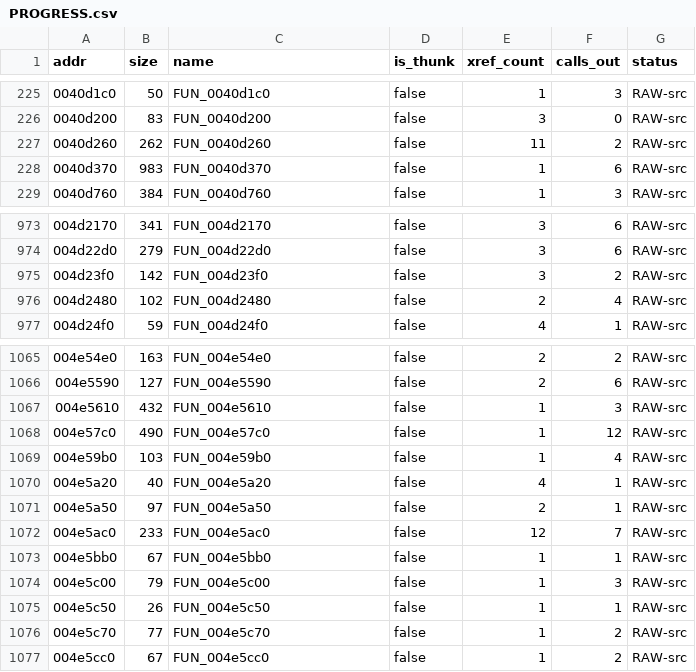
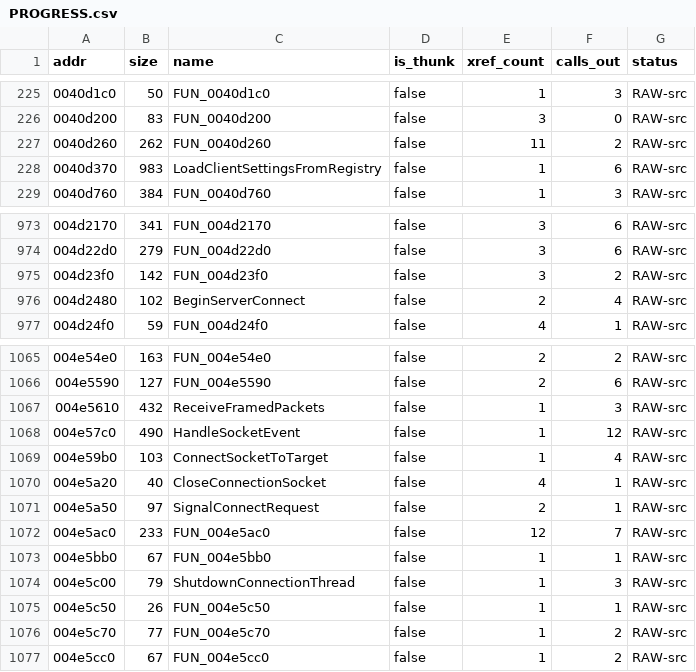
Before and after one commit to colemancda/GunBound-Decomp, a CSV file: PROGRESS.csv, drawn as a sheet; only a part is shown, gaps mark what is left out.

Commit message:
Name the connection subsystem and registry settings loader
Traced how the client opens its TCP connection (to the server-list broker,
then to a chosen game server) and named the functions involved, moving them
out of src/unnamed/:

  FUN_0040d370 -> LoadClientSettingsFromRegistry  (src/registry/)
  FUN_004d2480 -> BeginServerConnect              (src/network/)
  FUN_004e5a50 -> SignalConnectRequest            (src/network/)
  FUN_004e59b0 -> ConnectSocketToTarget           (src/network/)
  FUN_004e57c0 -> HandleSocketEvent               (src/network/)
  FUN_004e5610 -> ReceiveFramedPackets            (src/network/)
  FUN_004e5a20 -> CloseConnectionSocket           (src/network/)
  FUN_004e5c00 -> ShutdownConnectionThread        (src/network/)

Update callers, functions.h, and PROGRESS.csv. The generic 0x200-entry
event-queue push (FUN_004f2da0) is deliberately left unnamed -- it has 26
callers across input/mouse/network and no single connection-specific purpose.

Key findings driving the names, written up in ARCHITECTURE.md's new
"Connection subsystem" section and corrected in 02_server_select.md:
- The broker address is not hardcoded; LoadClientSettingsFromRegistry reads
  "IP"/"Port" from HKCU\Software\Softnyx\GunBound into DAT_005b2ad0/DAT_005b33e8.
- The connect is asynchronous (background worker thread via an event); nothing
  is shown on screen while it is pending.
- Broker and game-server connections reuse one connection object -- picking a
  server retargets the same object, since the connect helper closes any
  existing socket first.

```diff
--- a/PROGRESS.csv
+++ b/PROGRESS.csv
@@ -227,3 +227,3 @@ addr,size,name,is_thunk,xref_count,calls_out,status
 0040d260,262,FUN_0040d260,false,11,2,RAW-src
-0040d370,983,FUN_0040d370,false,1,6,RAW-src
+0040d370,983,LoadClientSettingsFromRegistry,false,1,6,RAW-src
 0040d760,384,FUN_0040d760,false,1,3,RAW-src
@@ -975,3 +975,3 @@ addr,size,name,is_thunk,xref_count,calls_out,status
 004d23f0,142,FUN_004d23f0,false,3,2,RAW-src
-004d2480,102,FUN_004d2480,false,2,4,RAW-src
+004d2480,102,BeginServerConnect,false,2,4,RAW-src
 004d24f0,59,FUN_004d24f0,false,4,1,RAW-src
@@ -1066,10 +1066,10 @@ addr,size,name,is_thunk,xref_count,calls_out,status
 004e5590,127,FUN_004e5590,false,2,6,RAW-src
-004e5610,432,FUN_004e5610,false,1,3,RAW-src
-004e57c0,490,FUN_004e57c0,false,1,12,RAW-src
-004e59b0,103,FUN_004e59b0,false,1,4,RAW-src
-004e5a20,40,FUN_004e5a20,false,4,1,RAW-src
-004e5a50,97,FUN_004e5a50,false,2,1,RAW-src
+004e5610,432,ReceiveFramedPackets,false,1,3,RAW-src
+004e57c0,490,HandleSocketEvent,false,1,12,RAW-src
+004e59b0,103,ConnectSocketToTarget,false,1,4,RAW-src
+004e5a20,40,CloseConnectionSocket,false,4,1,RAW-src
+004e5a50,97,SignalConnectRequest,false,2,1,RAW-src
 004e5ac0,233,FUN_004e5ac0,false,12,7,RAW-src
 004e5bb0,67,FUN_004e5bb0,false,1,1,RAW-src
-004e5c00,79,FUN_004e5c00,false,1,3,RAW-src
+004e5c00,79,ShutdownConnectionThread,false,1,3,RAW-src
 004e5c50,26,FUN_004e5c50,false,1,1,RAW-src
```
Also changed, not shown: 17 other files.
